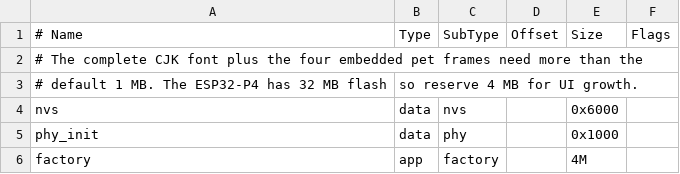
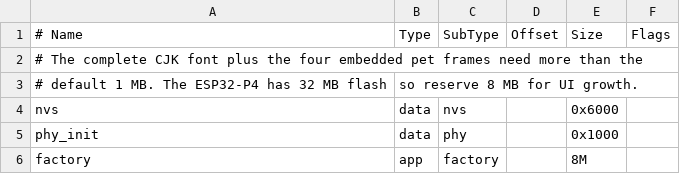
Before and after one commit to cokepoppy/coke-hakimi, a CSV file: agent-bridge/firmware/serial-audio/partitions.csv, drawn as a sheet.

```diff
--- a/agent-bridge/firmware/serial-audio/partitions.csv
+++ b/agent-bridge/firmware/serial-audio/partitions.csv
@@ -2,5 +2,5 @@
 # The complete CJK font plus the four embedded pet frames need more than the
-# default 1 MB. The ESP32-P4 has 32 MB flash, so reserve 4 MB for UI growth.
+# default 1 MB. The ESP32-P4 has 32 MB flash, so reserve 8 MB for UI growth.
 nvs,      data, nvs,     ,        0x6000,
 phy_init, data, phy,     ,        0x1000,
-factory,  app,  factory, ,        4M,
+factory,  app,  factory, ,        8M,
```
Also changed, not shown: 5 other files.
